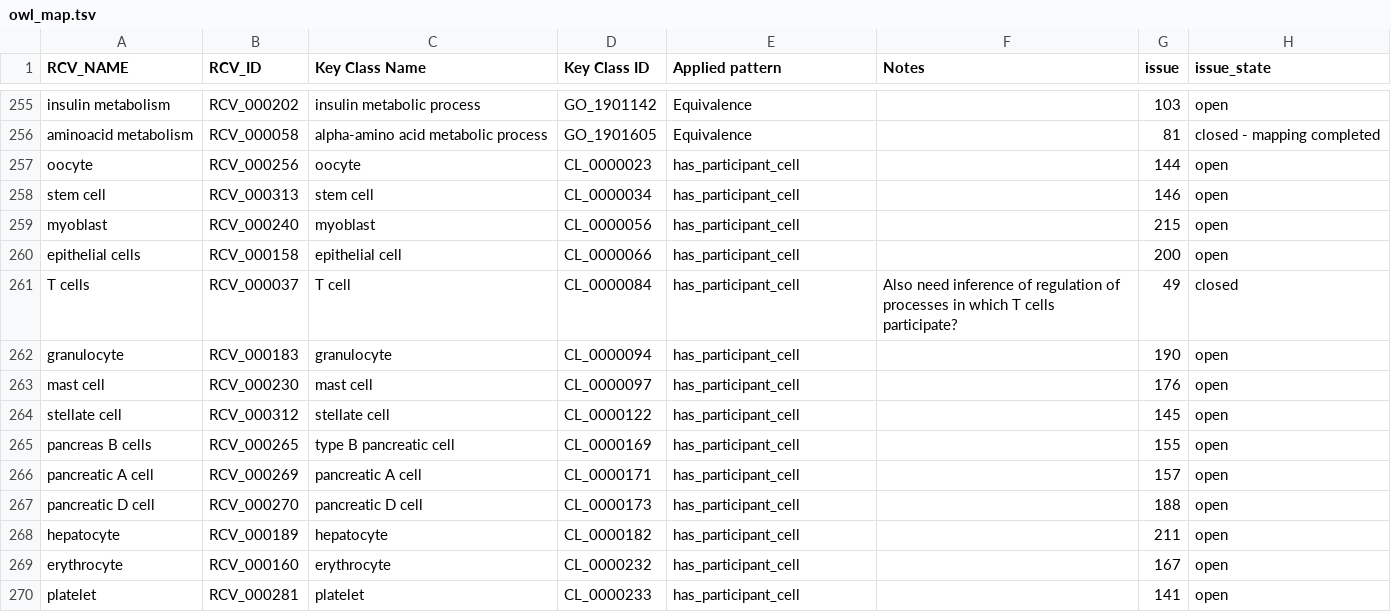
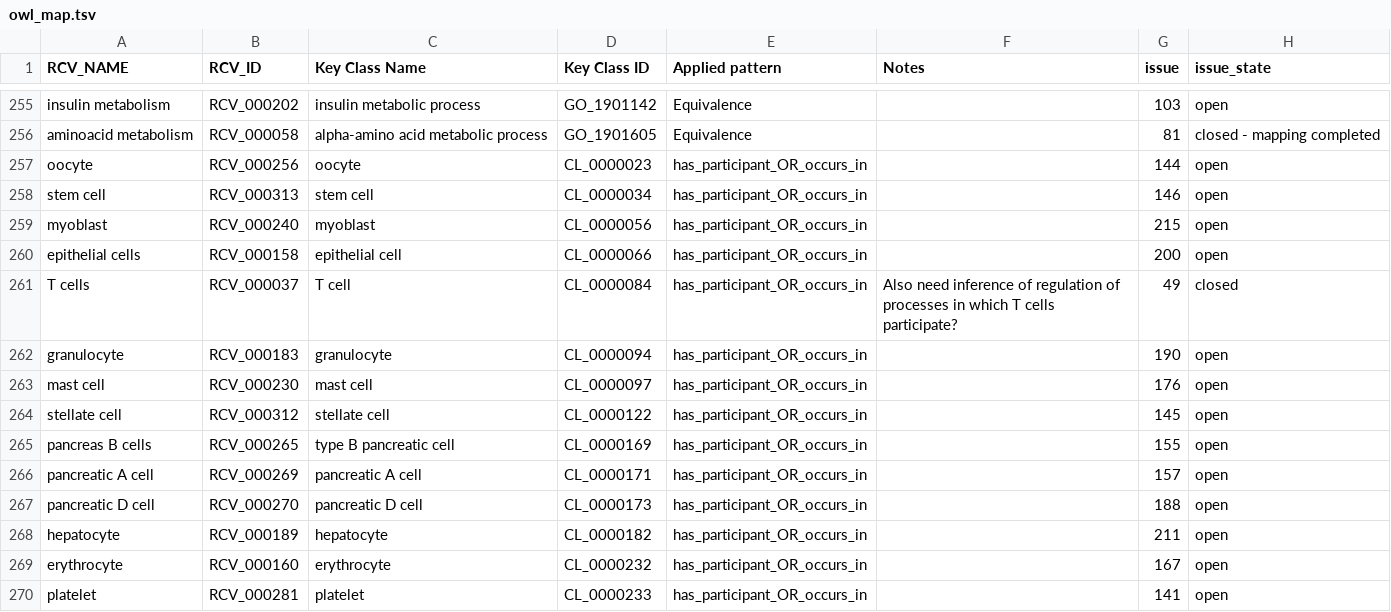
Before and after one commit to GO-ROCHE-COLLAB/Roche_CV_mapping, a TSV file: mapping_tables/owl_map.tsv, drawn as a sheet; only a part is shown, gaps mark what is left out; the diff covers the shown part only.

Commit message:
tweaks to mappings

```diff
--- a/mapping_tables/owl_map.tsv
+++ b/mapping_tables/owl_map.tsv
@@ -256,15 +256,15 @@ insulin metabolism	RCV_000202	insulin metabolic process	GO_1901142	Equivalence
 aminoacid metabolism	RCV_000058	alpha-amino acid metabolic process	GO_1901605	Equivalence		81	closed - mapping completed
-oocyte	RCV_000256	oocyte	CL_0000023	has_participant_cell		144	open
-stem cell	RCV_000313	stem cell	CL_0000034	has_participant_cell		146	open
-myoblast	RCV_000240	myoblast	CL_0000056	has_participant_cell		215	open
-epithelial cells	RCV_000158	epithelial cell	CL_0000066	has_participant_cell		200	open
-T cells	RCV_000037	T cell	CL_0000084	has_participant_cell	Also need inference of regulation of processes in which T cells participate?	49	closed
-granulocyte	RCV_000183	granulocyte	CL_0000094	has_participant_cell		190	open
-mast cell	RCV_000230	mast cell	CL_0000097	has_participant_cell		176	open
-stellate cell	RCV_000312	stellate cell	CL_0000122	has_participant_cell		145	open
-pancreas B cells	RCV_000265	type B pancreatic cell	CL_0000169	has_participant_cell		155	open
-pancreatic A cell	RCV_000269	pancreatic A cell	CL_0000171	has_participant_cell		157	open
-pancreatic D cell	RCV_000270	pancreatic D cell	CL_0000173	has_participant_cell		188	open
-hepatocyte	RCV_000189	hepatocyte	CL_0000182	has_participant_cell		211	open
-erythrocyte	RCV_000160	erythrocyte	CL_0000232	has_participant_cell		167	open
-platelet	RCV_000281	platelet	CL_0000233	has_participant_cell		141	open
+oocyte	RCV_000256	oocyte	CL_0000023	has_participant_OR_occurs_in		144	open
+stem cell	RCV_000313	stem cell	CL_0000034	has_participant_OR_occurs_in		146	open
+myoblast	RCV_000240	myoblast	CL_0000056	has_participant_OR_occurs_in		215	open
+epithelial cells	RCV_000158	epithelial cell	CL_0000066	has_participant_OR_occurs_in		200	open
+T cells	RCV_000037	T cell	CL_0000084	has_participant_OR_occurs_in	Also need inference of regulation of processes in which T cells participate?	49	closed
+granulocyte	RCV_000183	granulocyte	CL_0000094	has_participant_OR_occurs_in		190	open
+mast cell	RCV_000230	mast cell	CL_0000097	has_participant_OR_occurs_in		176	open
+stellate cell	RCV_000312	stellate cell	CL_0000122	has_participant_OR_occurs_in		145	open
+pancreas B cells	RCV_000265	type B pancreatic cell	CL_0000169	has_participant_OR_occurs_in		155	open
+pancreatic A cell	RCV_000269	pancreatic A cell	CL_0000171	has_participant_OR_occurs_in		157	open
+pancreatic D cell	RCV_000270	pancreatic D cell	CL_0000173	has_participant_OR_occurs_in		188	open
+hepatocyte	RCV_000189	hepatocyte	CL_0000182	has_participant_OR_occurs_in		211	open
+erythrocyte	RCV_000160	erythrocyte	CL_0000232	has_participant_OR_occurs_in		167	open
+platelet	RCV_000281	platelet	CL_0000233	has_participant_OR_occurs_in		141	open
```
Also changed, not shown: 27 edited cells elsewhere in this file, mapping_tables/results/glucagon_RCV_000172.tsv, mapping_tables/results/neuron_differentiation_RCV_000245.tsv.
